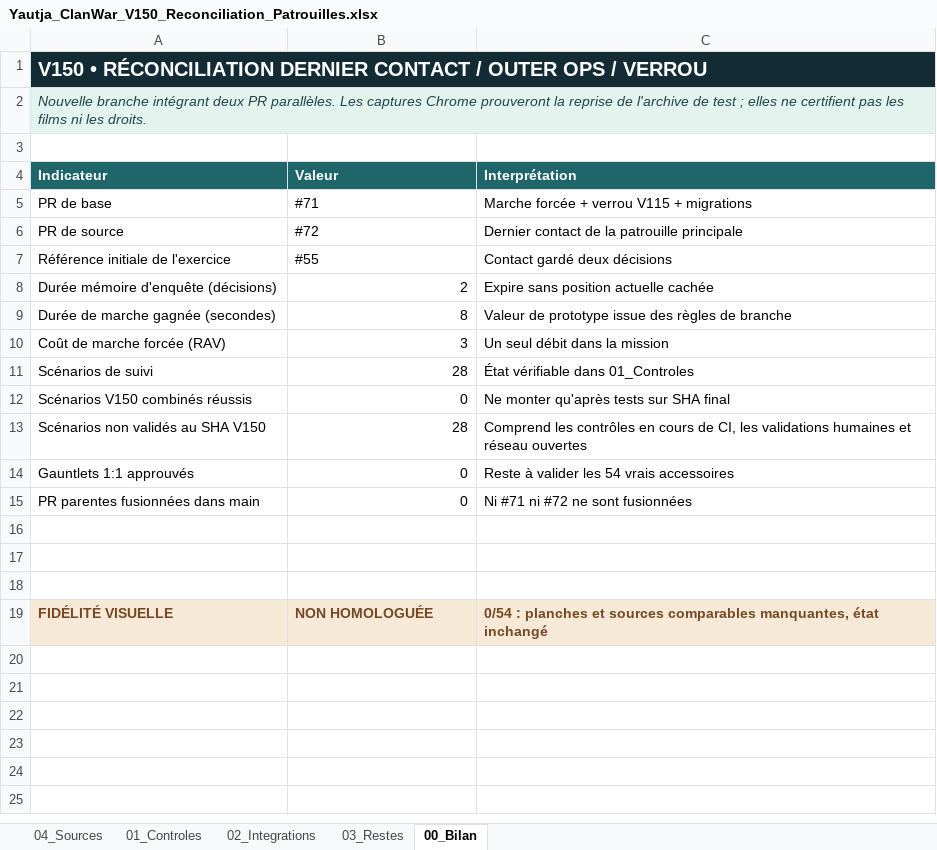
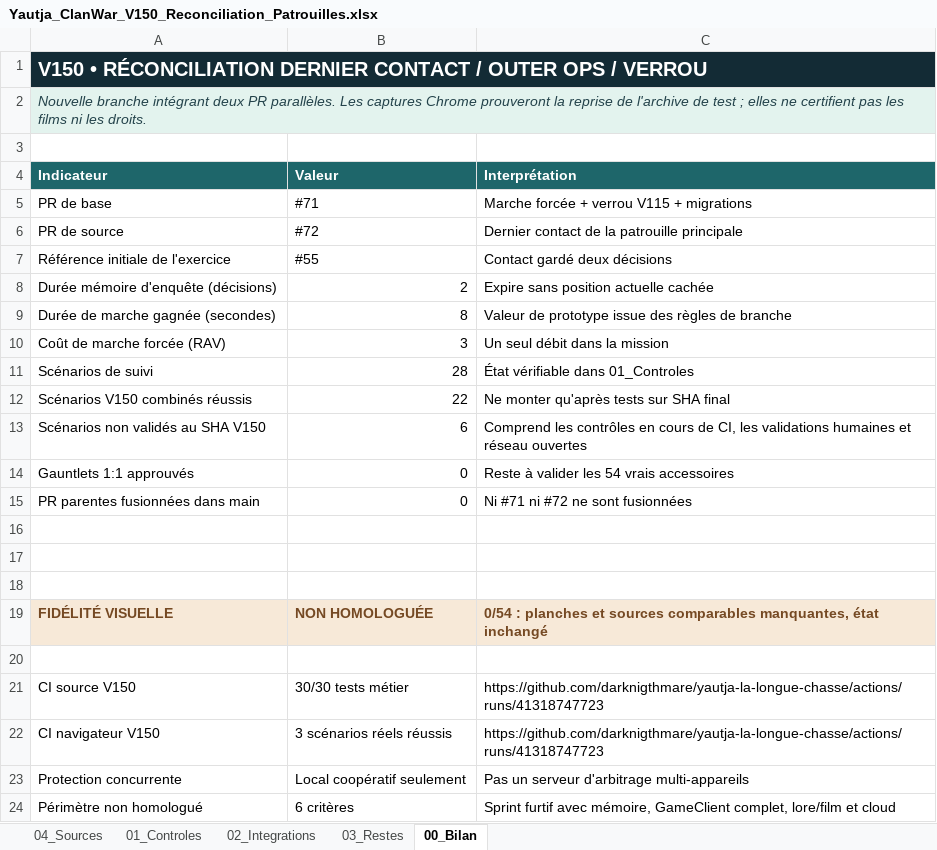
Before and after one commit to darknigthmare/yautja-la-longue-chasse, an Excel workbook: docs/Yautja_ClanWar_V150_Reconciliation_Patrouilles.xlsx, sheet 00_Bilan, drawn as a sheet; values as stored, in another font and other column widths than the file's, no borders; the diff names each change by its address in the sheet, - before the commit and + after, or states it on an @@ line.

```diff
--- a/docs/Yautja_ClanWar_V150_Reconciliation_Patrouilles.xlsx (sheet 00_Bilan)
+++ b/docs/Yautja_ClanWar_V150_Reconciliation_Patrouilles.xlsx (sheet 00_Bilan)
-B12 (Valeur): 0
+B12 (Valeur): 22
-B13 (Valeur): 28
+B13 (Valeur): 6
+row 20: (empty)
+row 21: CI source V150 | 30/30 tests métier | https://github.com/darknigthmare/yautja-la-longue-chasse/actions/runs/41318747723
+row 22: CI navigateur V150 | 3 scénarios réels réussis | https://github.com/darknigthmare/yautja-la-longue-chasse/actions/runs/41318747723
+row 23: Protection concurrente | Local coopératif seulement | Pas un serveur d'arbitrage multi-appareils
+row 24: Périmètre non homologué | 6 critères | Sprint furtif avec mémoire, GameClient complet, lore/film et cloud
```
Also changed, not shown: sheet 01_Controles, 1 other file.
